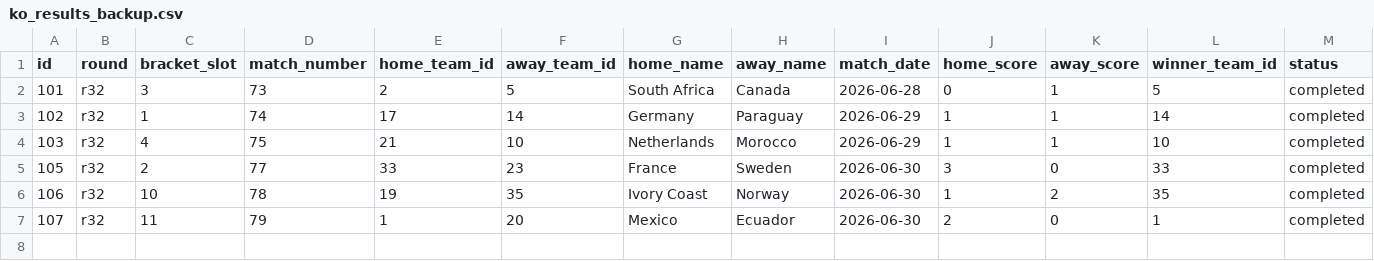
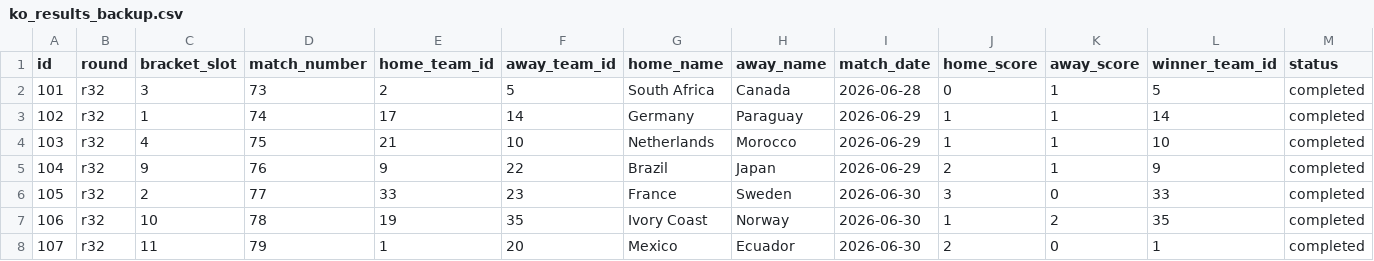
Before and after one commit to sme327/world-cup-family-hq, a CSV file: data/ko_results_backup.csv, drawn as a sheet; only a part is shown; rows hold the shown columns only; the diff names each change by its address in the sheet, - before the commit and + after, or states it on an @@ line.

Commit message:
Auto-backup (ko-result) — 2026-07-02 06:28 UTC

```diff
--- a/data/ko_results_backup.csv
+++ b/data/ko_results_backup.csv
+row 5: 104 | r32 | 9 | 76 | 9 | 22 | Brazil | Japan | 2026-06-29 | 2 | 1 | 9 | completed
```
